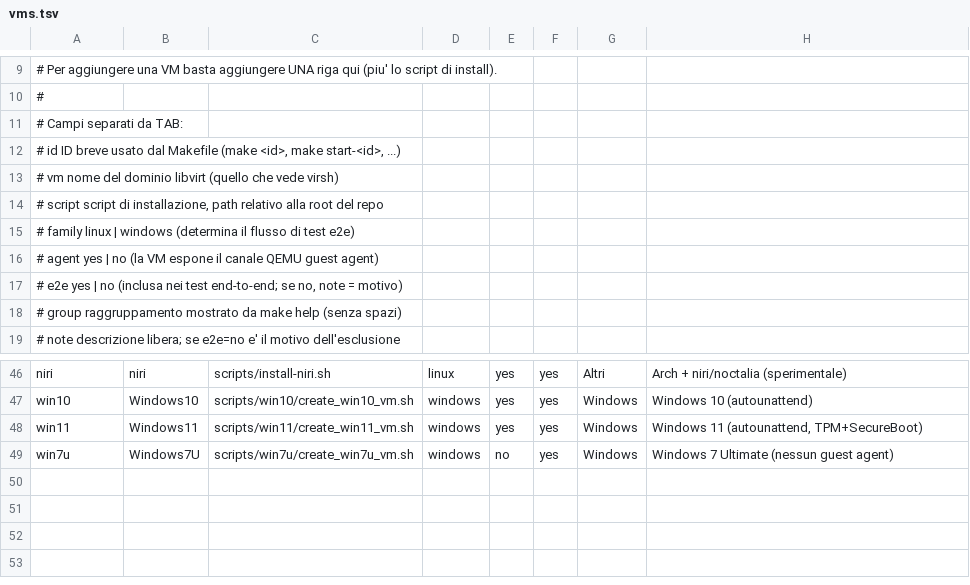
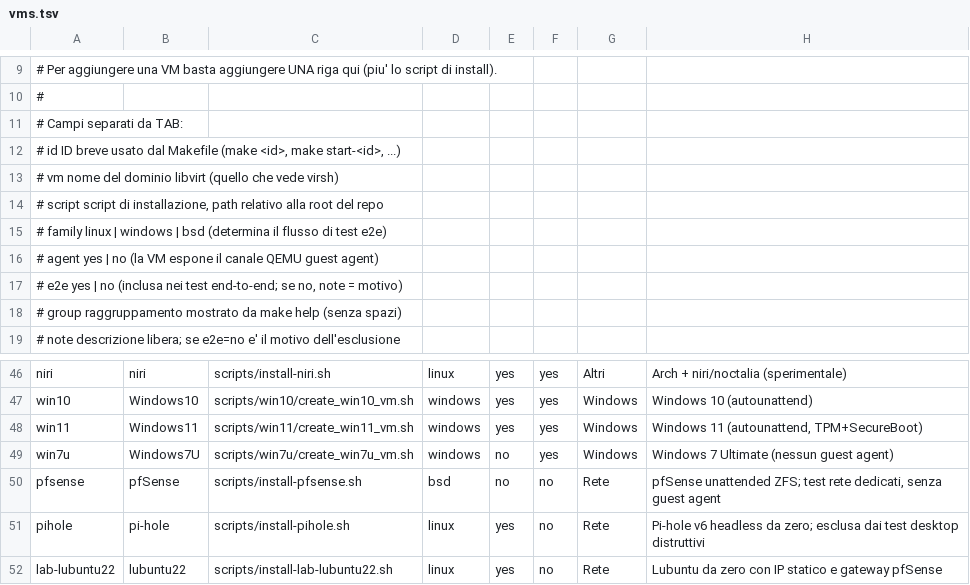
Before and after one commit to manzolo/virt-manager-lab, a TSV file: vms.tsv, drawn as a sheet; only a part is shown, gaps mark what is left out.

Commit message:
Add unattended pfSense and Pi-hole network lab

```diff
--- a/vms.tsv
+++ b/vms.tsv
@@ -14,3 +14,3 @@
 #   script  script di installazione, path relativo alla root del repo
-#   family  linux | windows  (determina il flusso di test e2e)
+#   family  linux | windows | bsd (determina il flusso di test e2e)
 #   agent   yes | no         (la VM espone il canale QEMU guest agent)
@@ -49 +49,4 @@ win11	Windows11	scripts/win11/create_win11_vm.sh	windows	yes	yes	Windows	Windows
 win7u	Windows7U	scripts/win7u/create_win7u_vm.sh	windows	no	yes	Windows	Windows 7 Ultimate (nessun guest agent)
+pfsense	pfSense	scripts/install-pfsense.sh	bsd	no	no	Rete	pfSense unattended ZFS; test rete dedicati, senza guest agent
+pihole	pi-hole	scripts/install-pihole.sh	linux	yes	no	Rete	Pi-hole v6 headless da zero; esclusa dai test desktop distruttivi
+lab-lubuntu22	lubuntu22	scripts/install-lab-lubuntu22.sh	linux	yes	no	Rete	Lubuntu da zero con IP statico e gateway pfSense
```
Also changed, not shown: 27 other files.
